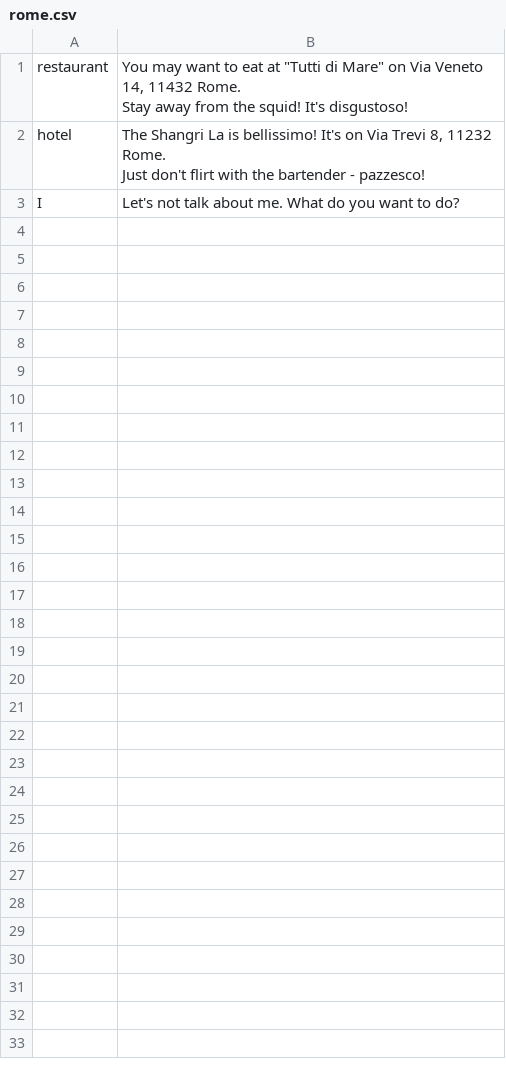
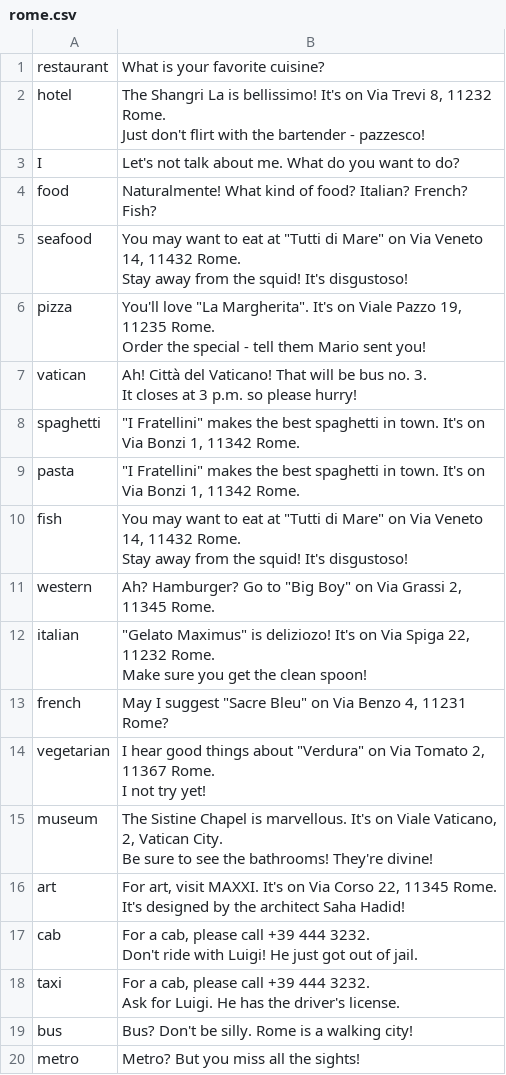
Before and after one commit to japanna/unit9.1, a CSV file: rome.csv, drawn as a sheet; only a part is shown; the diff covers the shown part only.

```diff
--- a/rome.csv
+++ b/rome.csv
@@ -1,3 +1,2 @@
-restaurant,"You may want to eat at ""Tutti di Mare"" on Via Veneto 14, 11432 Rome.
-Stay away from the squid! It's disgustoso!"
+restaurant,What is your favorite cuisine?
 hotel,"The Shangri La is bellissimo! It's on Via Trevi 8, 11232 Rome.
@@ -5 +4,28 @@ Just don't flirt with the bartender - pazzesco!"
 I,Let's not talk about me. What do you want to do?
+food,Naturalmente! What kind of food? Italian? French? Fish?
+seafood,"You may want to eat at ""Tutti di Mare"" on Via Veneto 14, 11432 Rome.
+Stay away from the squid! It's disgustoso!"
+pizza,"You'll love ""La Margherita"". It's on Viale Pazzo 19, 11235 Rome.
+Order the special - tell them Mario sent you!"
+vatican,"Ah! Città del Vaticano! That will be bus no. 3.
+It closes at 3 p.m. so please hurry! "
+spaghetti,"""I Fratellini"" makes the best spaghetti in town. It's on Via Bonzi 1, 11342 Rome."
+pasta,"""I Fratellini"" makes the best spaghetti in town. It's on Via Bonzi 1, 11342 Rome."
+fish,"You may want to eat at ""Tutti di Mare"" on Via Veneto 14, 11432 Rome.
+Stay away from the squid! It's disgustoso!"
+western,"Ah? Hamburger? Go to ""Big Boy"" on Via Grassi 2, 11345 Rome."
+italian,"""Gelato Maximus"" is deliziozo! It's on Via Spiga 22, 11232 Rome.
+Make sure you get the clean spoon!"
+french,"May I suggest ""Sacre Bleu"" on Via Benzo 4, 11231 Rome?"
+vegetarian,"I hear good things about ""Verdura"" on Via Tomato 2, 11367 Rome.
+I not try yet!"
+museum,"The Sistine Chapel is marvellous. It's on Viale Vaticano, 2, Vatican City.
+Be sure to see the bathrooms! They're divine!"
+art,"For art, visit MAXXI. It's on Via Corso 22, 11345 Rome.
+It's designed by the architect Saha Hadid!"
+cab,"For a cab, please call +39 444 3232.
+Don't ride with Luigi! He just got out of jail."
+taxi,"For a cab, please call +39 444 3232.
+Ask for Luigi. He has the driver's license."
+bus,Bus? Don't be silly. Rome is a walking city!
+metro,Metro? But you miss all the sights!
```
Also changed, not shown: 18 added rows elsewhere in this file, 2 other files.
